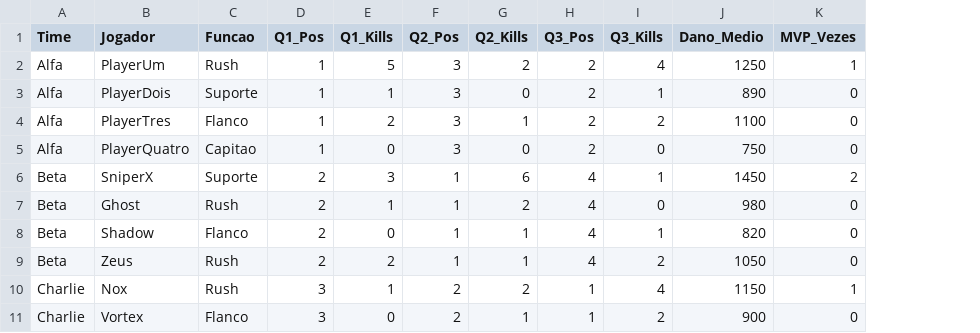
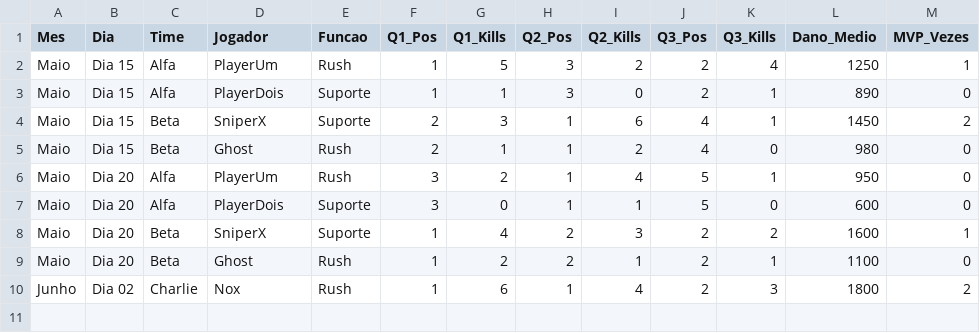
Before and after one commit to adamgabriel701/xtreino-ugd, a CSV file: data/campeonato.csv, drawn as a sheet; removed rows and columns are numbered as before the commit, all else as after; the diff names each change by its address in the sheet, - before the commit and + after, or states it on an @@ line.

```diff
--- a/data/campeonato.csv
+++ b/data/campeonato.csv
+column A (Mes), rows 2-5: all Maio; row 9: Maio
+column B (Dia), rows 2-5: all Dia 15; row 9: Dia 20
-row 4: Alfa | PlayerTres | Flanco | 1 | 2 | 3 | 1 | 2 | 2 | 1100 | 0
-row 5: Alfa | PlayerQuatro | Capitao | 1 | 0 | 3 | 0 | 2 | 0 | 750 | 0
-row 8: Beta | Shadow | Flanco | 2 | 0 | 1 | 1 | 4 | 1 | 820 | 0
+row 6: Maio | Dia 20 | Alfa | PlayerUm | Rush | 3 | 2 | 1 | 4 | 5 | 1 | 950 | 0
+row 7: Maio | Dia 20 | Alfa | PlayerDois | Suporte | 3 | 0 | 1 | 1 | 5 | 0 | 600 | 0
+row 8: Maio | Dia 20 | Beta | SniperX | Suporte | 1 | 4 | 2 | 3 | 2 | 2 | 1600 | 1
-D9 (Jogador): Zeus
+D9 (Jogador): Ghost
-F9 (Q1_Pos): 2
+F9 (Q1_Pos): 1
-H9 (Q2_Pos): 1
+H9 (Q2_Pos): 2
-J9 (Q3_Pos): 4
+J9 (Q3_Pos): 2
-K9 (Q3_Kills): 2
+K9 (Q3_Kills): 1
-L9 (Dano_Medio): 1050
+L9 (Dano_Medio): 1100
-row 10: Charlie | Nox | Rush | 3 | 1 | 2 | 2 | 1 | 4 | 1150 | 1
-row 11: Charlie | Vortex | Flanco | 3 | 0 | 2 | 1 | 1 | 2 | 900 | 0
+row 10: Junho | Dia 02 | Charlie | Nox | Rush | 1 | 6 | 1 | 4 | 2 | 3 | 1800 | 2
```
Also changed, not shown: 1 other file.
